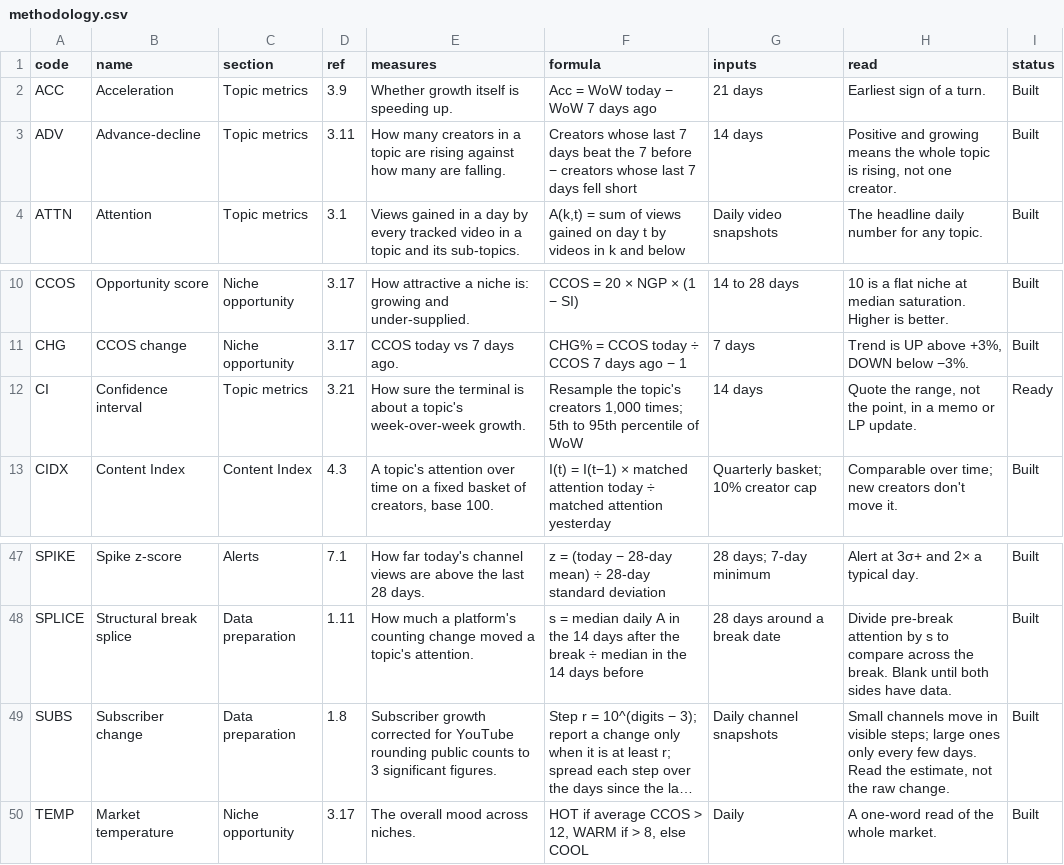
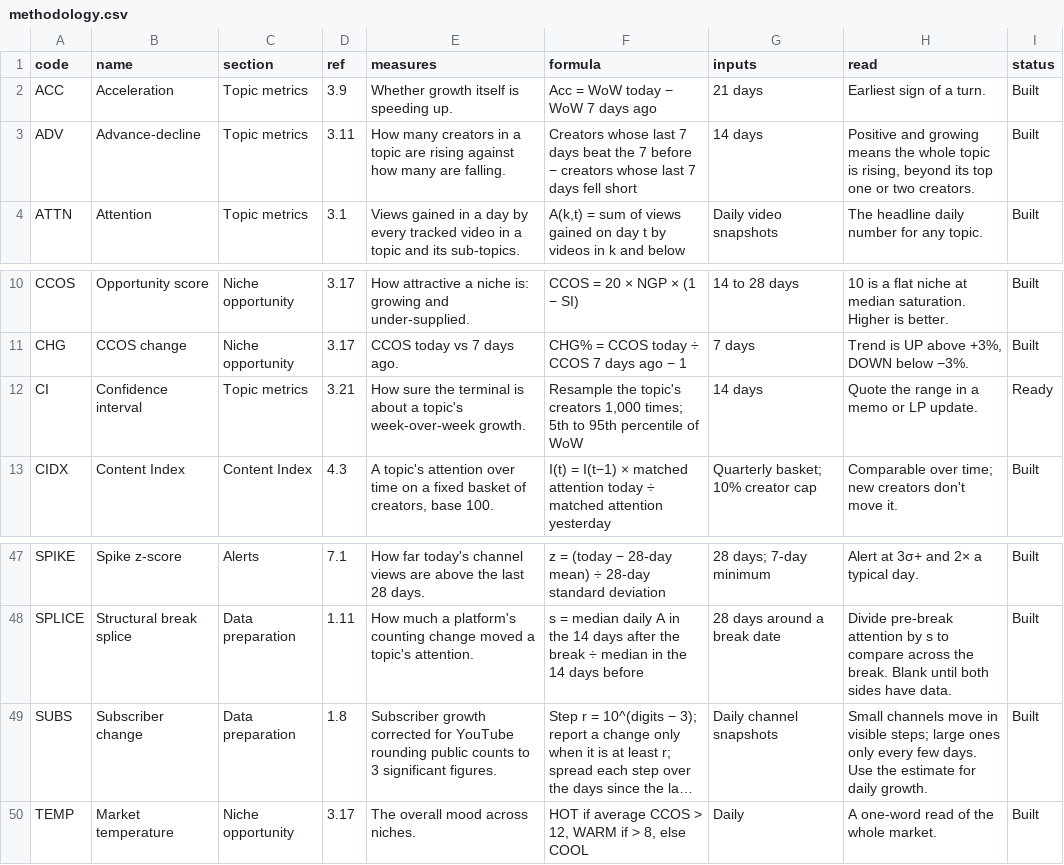
Before and after one commit to emiherrera1/content-terminal, a CSV file: config/methodology.csv, drawn as a sheet; only a part is shown, gaps mark what is left out; long unchanged cells end in …; the diff names each change by its address in the sheet, - before the commit and + after, or states it on an @@ line.

```diff
--- a/config/methodology.csv
+++ b/config/methodology.csv
-H3 (read): …is rising, not one creator.
+H3 (read): …is rising, beyond its top one or two creators.
-H12 (read): Quote the range, not the point, in a…
+H12 (read): Quote the range in a…
-H49 (read): …few days. Read the estimate, not the raw change.
+H49 (read): …few days. Use the estimate for daily growth.
```
